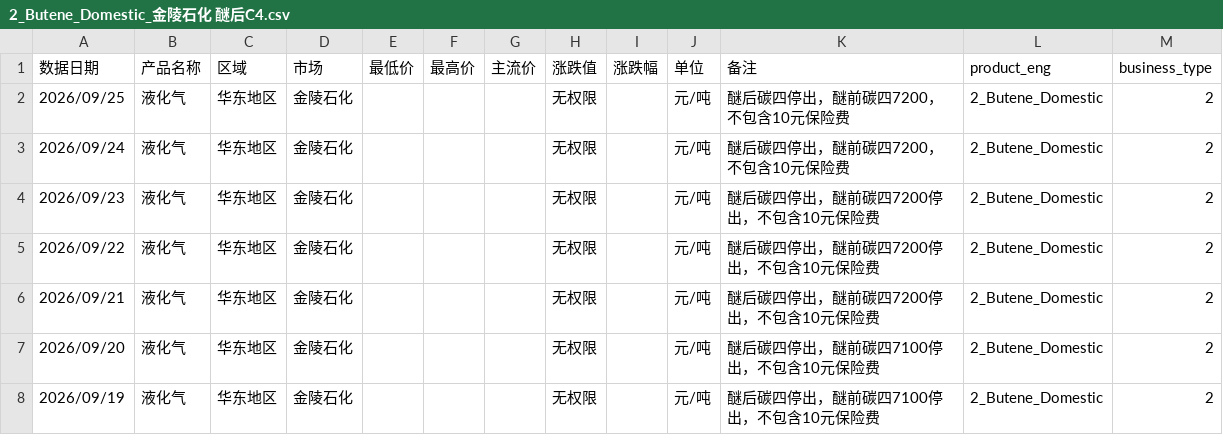
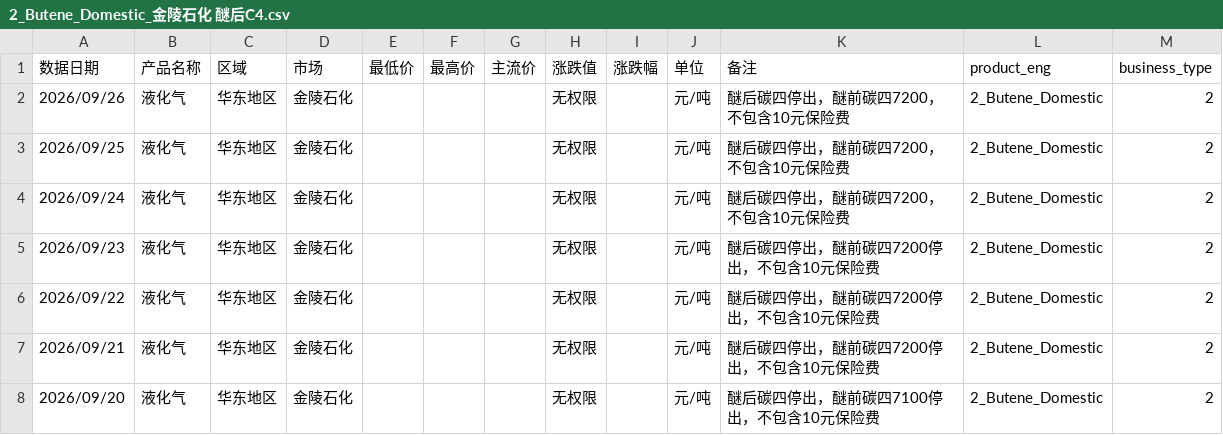
Before and after one commit to OuiamDAXX/DAXX-pricing-intel, a CSV file: data/2_Butene_Domestic_金陵石化 醚后C4.csv, drawn as a sheet; only a part is shown; the shorter side is filled out with more unchanged rows.

```diff
--- a/data/2_Butene_Domestic_金陵石化 醚后C4.csv
+++ b/data/2_Butene_Domestic_金陵石化 醚后C4.csv
@@ -1,2 +1,3 @@
 数据日期,产品名称,区域,市场,最低价,最高价,主流价,涨跌值,涨跌幅,单位,备注,product_eng,business_type
+2026/09/26,液化气,华东地区,金陵石化,,,,无权限,,元/吨,醚后碳四停出，醚前碳四7200，不包含10元保险费,2_Butene_Domestic,2
 2026/09/25,液化气,华东地区,金陵石化,,,,无权限,,元/吨,醚后碳四停出，醚前碳四7200，不包含10元保险费,2_Butene_Domestic,2
```
Also changed, not shown: data/2_Butene_Domestic_上海石化 醚后C4.csv, data/2_Butene_Domestic_丰利石化 醚后C4.csv, 57 other files.
